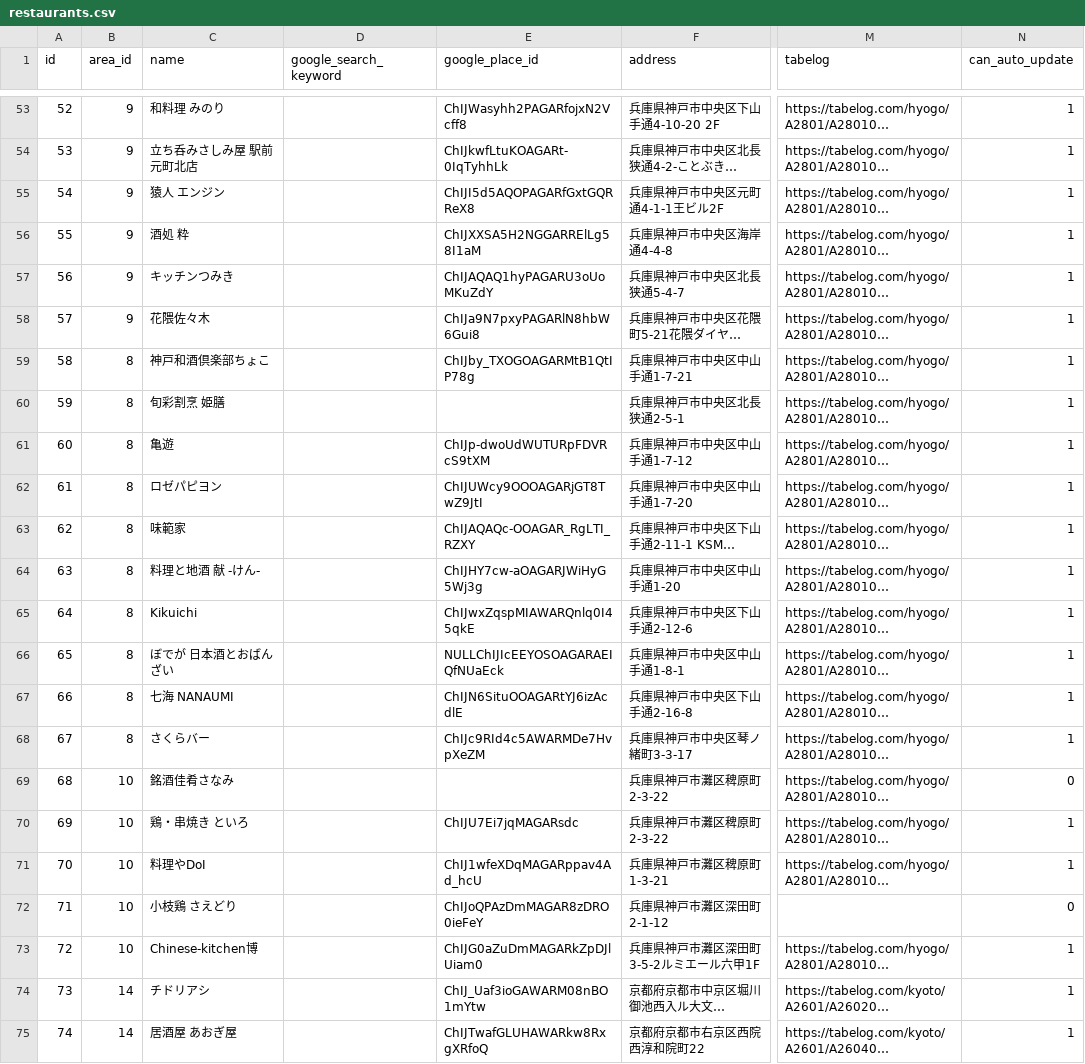
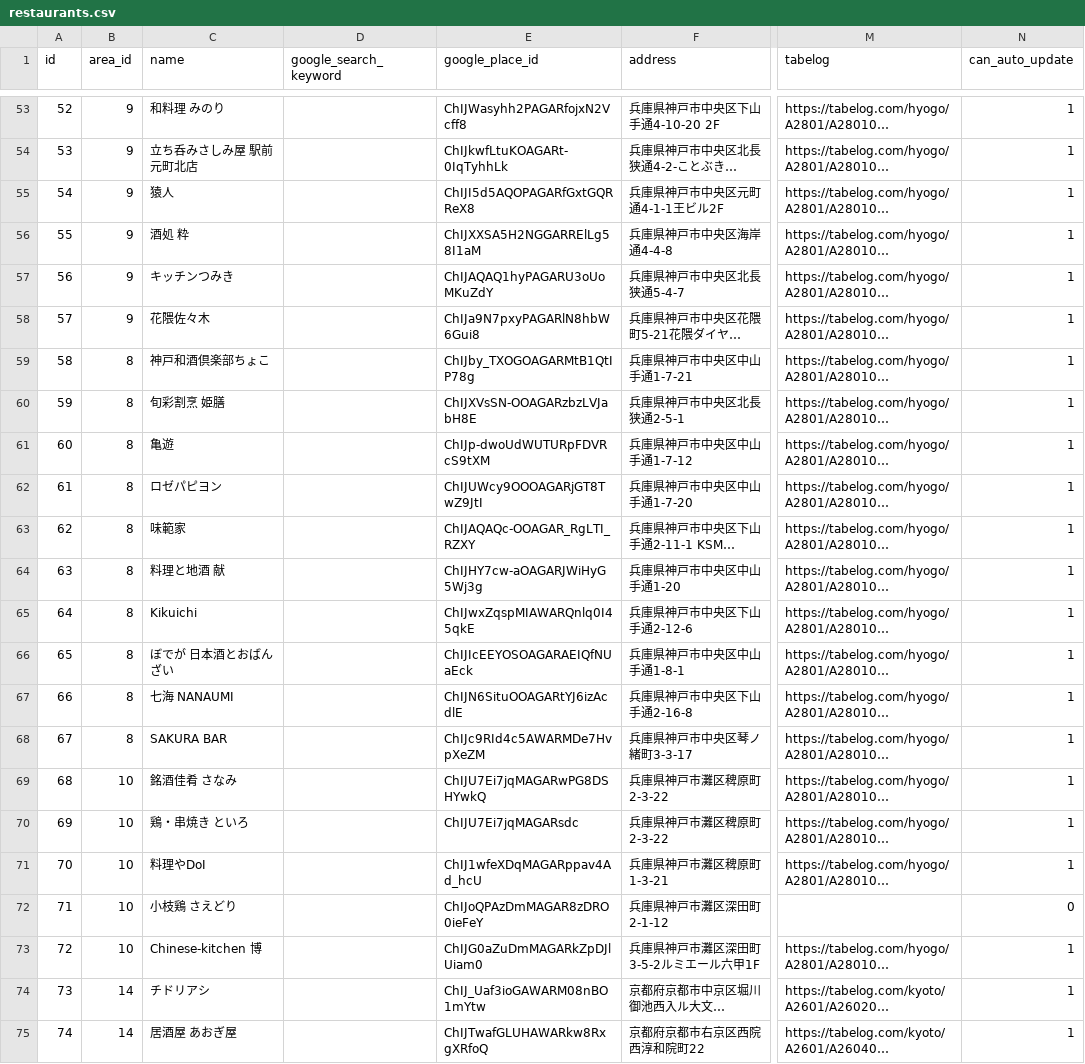
Before and after one commit to yuk-tanaka/nga2019_api, a CSV file: database/seeds/csv/restaurants.csv, drawn as a sheet; only a part is shown, gaps mark what is left out; long unchanged cells end in …; the diff covers the shown part only; the diff names each change by its address in the sheet, - before the commit and + after, or states it on an @@ line.

```diff
--- a/database/seeds/csv/restaurants.csv
+++ b/database/seeds/csv/restaurants.csv
-C55 (name): 猿人 エンジン
+C55 (name): 猿人
-E60 (google_place_id): (empty)
+E60 (google_place_id): ChIJXVsSN-OOAGARzbzLVJabH8E
-C64 (name): 料理と地酒 献 -けん-
+C64 (name): 料理と地酒 献
-E66 (google_place_id): NULLChIJIcEEYOSOAGARAEIQfNUaEck
+E66 (google_place_id): ChIJIcEEYOSOAGARAEIQfNUaEck
-C68 (name): さくらバー
+C68 (name): SAKURA BAR
-C69 (name): 銘酒佳肴さなみ
+C69 (name): 銘酒佳肴 さなみ
-E69 (google_place_id): (empty)
+E69 (google_place_id): ChIJU7Ei7jqMAGARwPG8DSHYwkQ
-N69 (can_auto_update): 0
+N69 (can_auto_update): 1
-C73 (name): Chinese-kitchen博
+C73 (name): Chinese-kitchen 博
```
Also changed, not shown: 8 added rows elsewhere in this file, database/seeds/csv/breweries.csv, database/seeds/csv/participants.csv.
